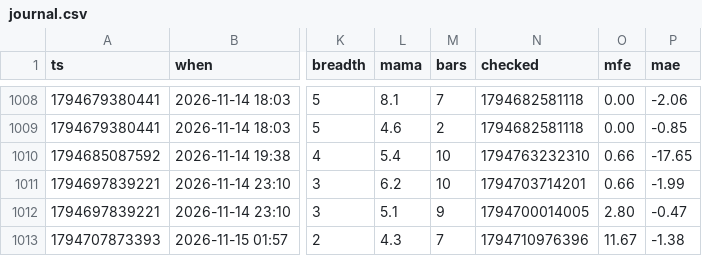
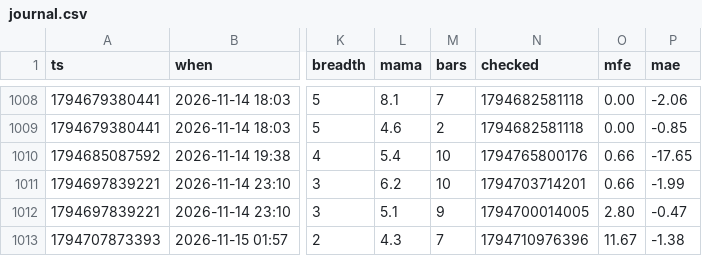
Before and after one commit to b3abderrahmane-lgtm/wissam, a CSV file: journal.csv, drawn as a sheet; only a part is shown, gaps mark what is left out; the diff covers the shown part only; the diff names each change by its address in the sheet, - before the commit and + after, or states it on an @@ line.

```diff
--- a/journal.csv
+++ b/journal.csv
-N1010 (checked): 1794763232310
+N1010 (checked): 1794765800176
```
Also changed, not shown: 3 added rows and 28 edited cells elsewhere in this file.
